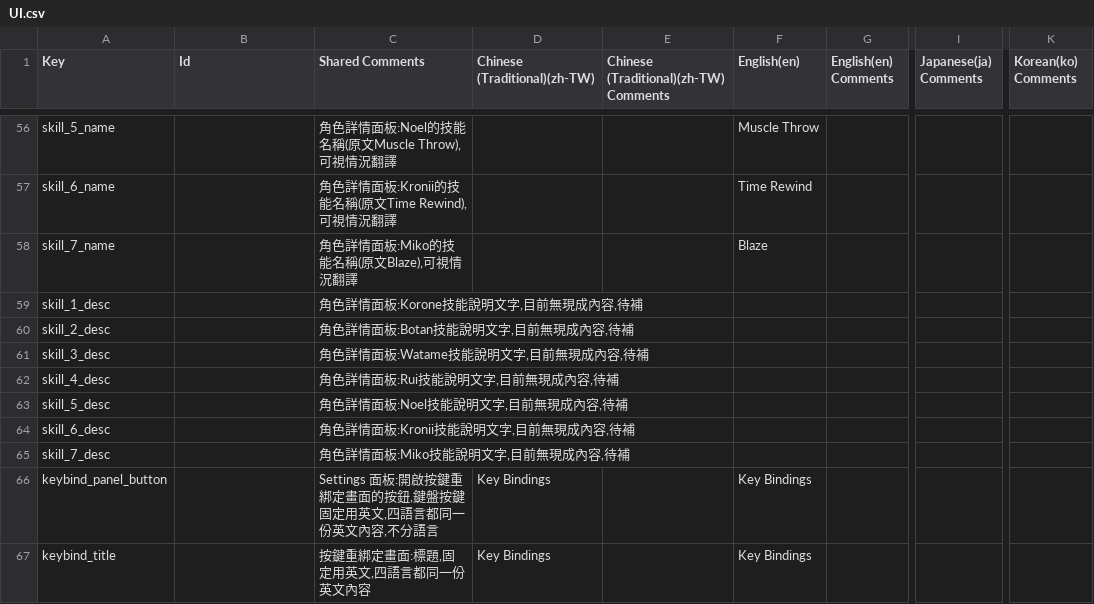
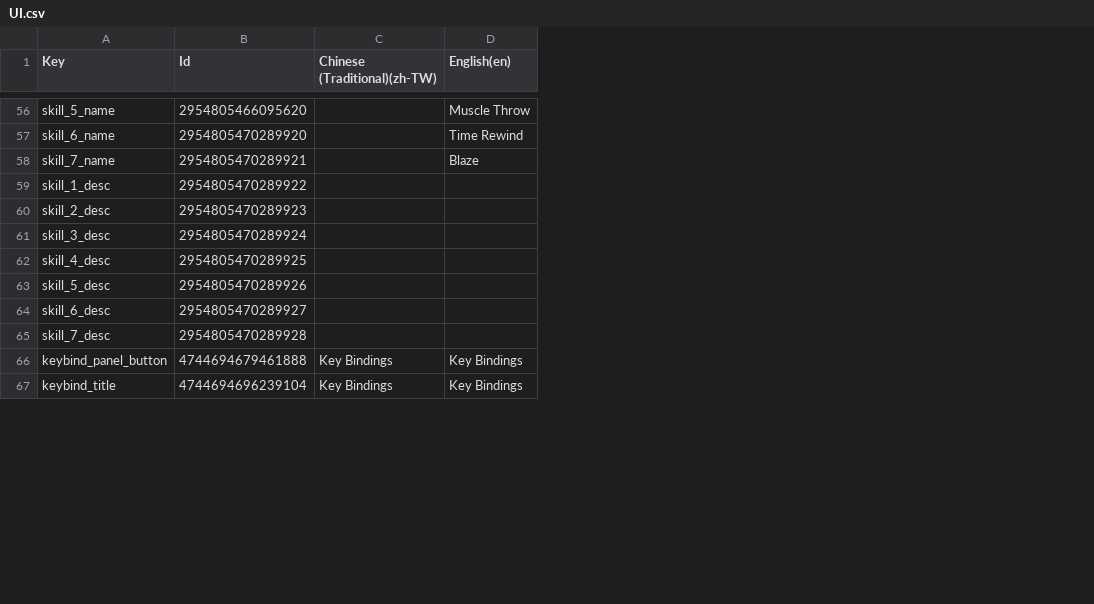
Before and after one commit to ChuChuCode/HoloRememory, a CSV file: Assets/Localization/CSV/UI.csv, drawn as a sheet; only a part is shown, gaps mark what is left out; the diff covers the shown part only; the diff names each change by its address in the sheet, - before the commit and + after, or states it on an @@ line.

```diff
--- a/Assets/Localization/CSV/UI.csv
+++ b/Assets/Localization/CSV/UI.csv
-column C (Shared Comments), rows 56-67: 角色詳情面板:Noel的技能名稱(原文Muscle Throw),可視情況翻譯 | 角色詳情面板:Kronii的技能名稱(原文Time Rewind),可視情況翻譯 | 角色詳情面板:Miko的技能名稱(原文Blaze),可視情況翻譯 | 角色詳情面板:Korone技能說明文字,目前無現成內容,待補 | 角色詳情面板:Botan技能說明文字,目前無現成內容,待補 | 角色詳情面板:Watame技能說明文字,目前無現成內容,待補 | 角色詳情面板:Rui技能說明文字,目前無現成內容,待補 | 角色詳情面板:Noel技能說明文字,目前無現成內容,待補 | 角色詳情面板:Kronii技能說明文字,目前無現成內容,待補 | 角色詳情面板:Miko技能說明文字,目前無現成內容,待補 | Settings 面板:開啟按鍵重綁定畫面的按鈕,鍵盤按鍵固定用英文,四語言都同一份英文內容,不分語言 | 按鍵重綁定畫面:標題,固定用英文,四語言都同一份英文內容
-column E, row 1: Chinese (Traditional)(zh-TW) Comments
-column G (English(en) Comments), empty
-column I (Japanese(ja) Comments), empty
-column K (Korean(ko) Comments), empty
-B56 (Id): (empty)
+B56 (Id): 2954805466095620
-B57 (Id): (empty)
+B57 (Id): 2954805470289920
-B58 (Id): (empty)
+B58 (Id): 2954805470289921
-B59 (Id): (empty)
+B59 (Id): 2954805470289922
-B60 (Id): (empty)
+B60 (Id): 2954805470289923
-B61 (Id): (empty)
+B61 (Id): 2954805470289924
-B62 (Id): (empty)
+B62 (Id): 2954805470289925
-B63 (Id): (empty)
+B63 (Id): 2954805470289926
-B64 (Id): (empty)
+B64 (Id): 2954805470289927
-B65 (Id): (empty)
+B65 (Id): 2954805470289928
-B66 (Id): (empty)
+B66 (Id): 4744694679461888
-B67 (Id): (empty)
+B67 (Id): 4744694696239104
```
Also changed, not shown: 63 edited cells elsewhere in this file, Assets/Localization/CSV/Story.csv, 20 other files.
